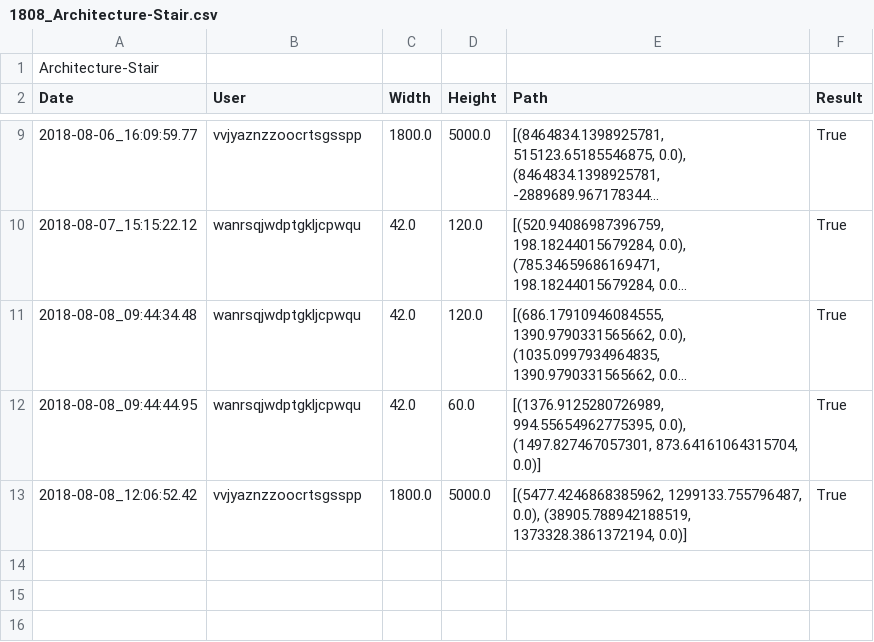
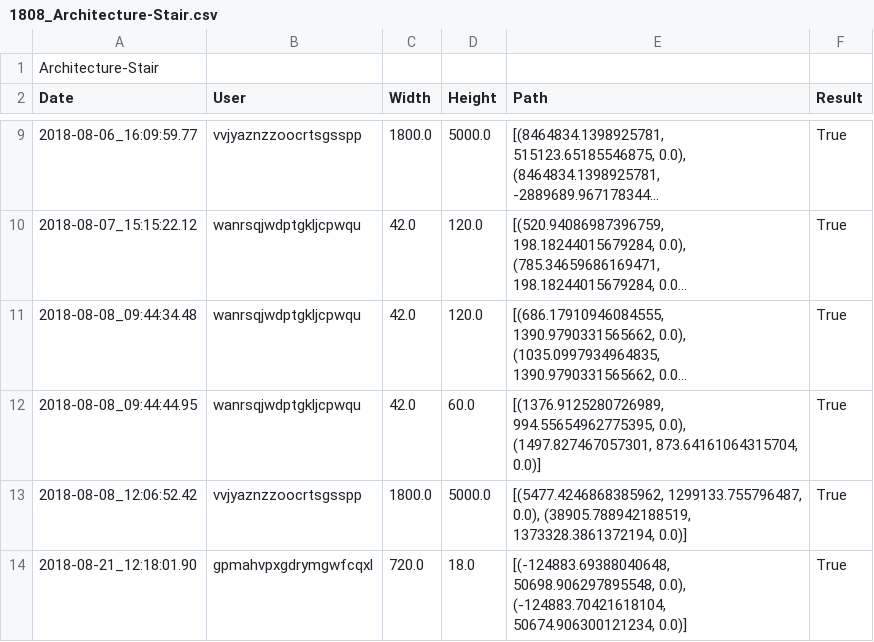
Before and after one commit to tmwarchitecture/PCPA_TOOLS, a CSV file: data/raw/1808_Architecture-Stair.csv, drawn as a sheet; only a part is shown, gaps mark what is left out; long unchanged cells end in ….

```diff
--- a/data/raw/1808_Architecture-Stair.csv
+++ b/data/raw/1808_Architecture-Stair.csv
@@ -13 +13,2 @@ Date,User,Width,Height,Path,Result
 2018-08-08_12:06:52.42,vvjyaznzzoocrtsgsspp,1800.0,5000.0,"[(5477.4246868385962, 1299133.755796487, 0.0), (38905.788942188519, 1373328.3861372194, 0.0)]",True
+2018-08-21_12:18:01.90,gpmahvpxgdrymgwfcqxl,720.0,18.0,"[(-124883.69388040648, 50698.906297895548, 0.0), (-124883.70421618104, 50674.906300121234, 0.0)]",True
```
Also changed, not shown: data/raw/1808_Blocks-Iterate.csv, data/raw/1808_Drawing-Add Area Tag.csv, 12 other files.
